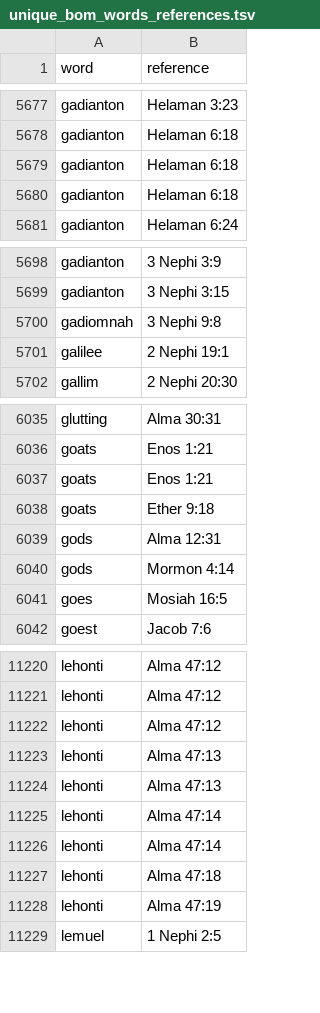
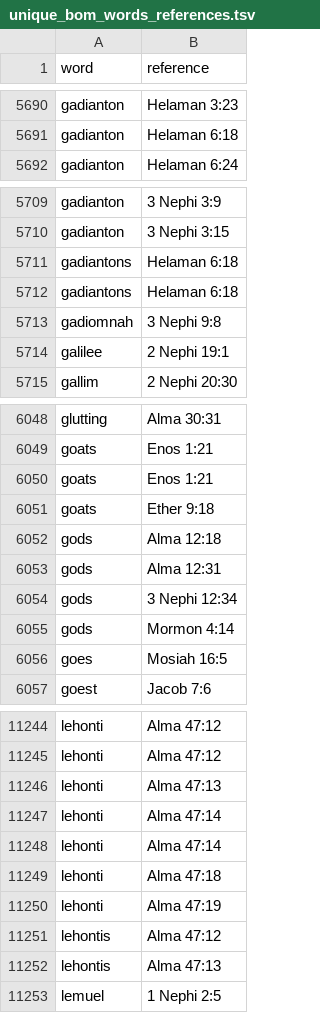
Before and after one commit to jonnyjackson26/unique-bom-words, a TSV file: output/unique_bom_words_references.tsv, drawn as a sheet; only a part is shown, gaps mark what is left out; the diff covers the shown part only.

```diff
--- a/output/unique_bom_words_references.tsv
+++ b/output/unique_bom_words_references.tsv
@@ -5678,4 +5691,2 @@ gadianton	Helaman 3:23
 gadianton	Helaman 6:18
-gadianton	Helaman 6:18
-gadianton	Helaman 6:18
 gadianton	Helaman 6:24
@@ -5699,2 +5710,4 @@ gadianton	3 Nephi 3:9
 gadianton	3 Nephi 3:15
+gadiantons	Helaman 6:18
+gadiantons	Helaman 6:18
 gadiomnah	3 Nephi 9:8
@@ -6038,3 +6051,5 @@ goats	Enos 1:21
 goats	Ether 9:18
+gods	Alma 12:18
 gods	Alma 12:31
+gods	3 Nephi 12:34
 gods	Mormon 4:14
@@ -11221,4 +11245,2 @@ lehonti	Alma 47:12
 lehonti	Alma 47:12
-lehonti	Alma 47:12
-lehonti	Alma 47:13
 lehonti	Alma 47:13
@@ -11228,2 +11250,4 @@ lehonti	Alma 47:18
 lehonti	Alma 47:19
+lehontis	Alma 47:12
+lehontis	Alma 47:13
 lemuel	1 Nephi 2:5
```
Also changed, not shown: 55 added rows, 4 removed rows and 2 edited cells elsewhere in this file, 3 other files.
